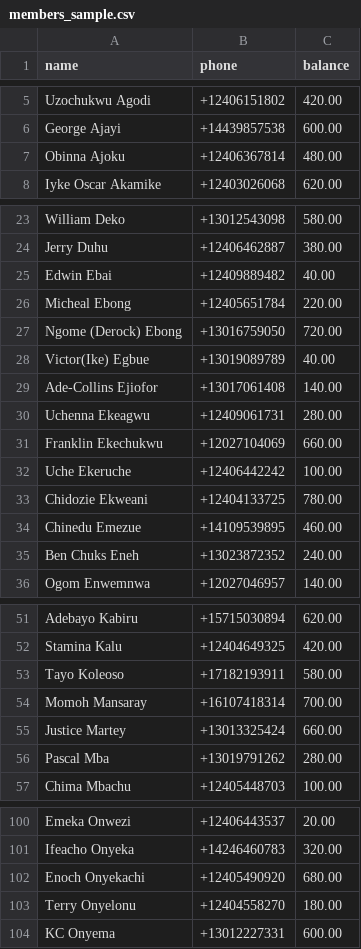
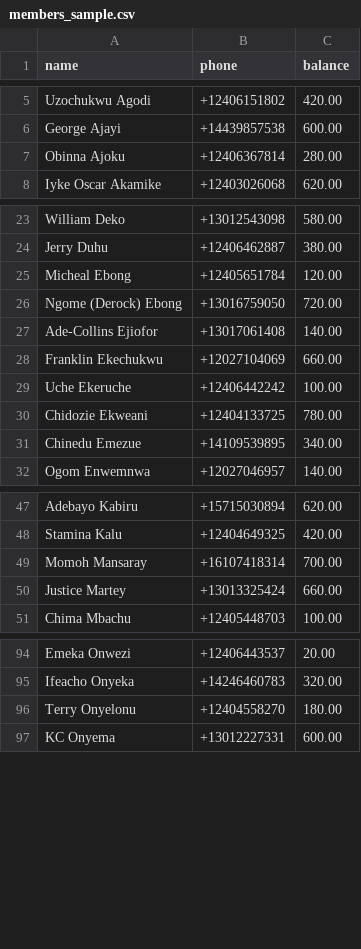
Before and after one commit to nsnwozo/UnitedAllStars, a CSV file: sms-dues-reminder/sample_data/members_sample.csv, drawn as a sheet; only a part is shown, gaps mark what is left out; the diff covers the shown part only.

Commit message:
updated

```diff
--- a/sms-dues-reminder/sample_data/members_sample.csv
+++ b/sms-dues-reminder/sample_data/members_sample.csv
@@ -6,3 +6,3 @@ Uzochukwu Agodi,+12406151802,420.00
 George Ajayi,+14439857538,600.00
-Obinna Ajoku,+12406367814,480.00
+Obinna Ajoku,+12406367814,280.00
 Iyke Oscar Akamike,+12403026068,620.00
@@ -24,8 +24,5 @@ William Deko,+13012543098,580.00
 Jerry Duhu,+12406462887,380.00
-Edwin Ebai,+12409889482,40.00
-Micheal Ebong,+12405651784,220.00
+Micheal Ebong,+12405651784,120.00
 Ngome (Derock) Ebong,+13016759050,720.00
-Victor(Ike) Egbue,+13019089789,40.00
 Ade-Collins Ejiofor,+13017061408,140.00
-Uchenna Ekeagwu,+12409061731,280.00
 Franklin Ekechukwu,+12027104069,660.00
@@ -33,4 +30,3 @@ Uche Ekeruche,+12406442242,100.00
 Chidozie Ekweani,+12404133725,780.00
-Chinedu Emezue,+14109539895,460.00
-Ben Chuks Eneh,+13023872352,240.00
+Chinedu Emezue,+14109539895,340.00
 Ogom Enwemnwa,+12027046957,140.00
@@ -52,6 +48,4 @@ Adebayo Kabiru,+15715030894,620.00
 Stamina Kalu,+12404649325,420.00
-Tayo Koleoso,+17182193911,580.00
 Momoh Mansaray,+16107418314,700.00
 Justice Martey,+13013325424,660.00
-Pascal Mba,+13019791262,280.00
 Chima Mbachu,+12405448703,100.00
@@ -101,3 +95,2 @@ Emeka Onwezi,+12406443537,20.00
 Ifeacho Onyeka,+14246460783,320.00
-Enoch Onyekachi,+12405490920,680.00
 Terry Onyelonu,+12404558270,180.00
```
Also changed, not shown: 2 edited cells elsewhere in this file.
